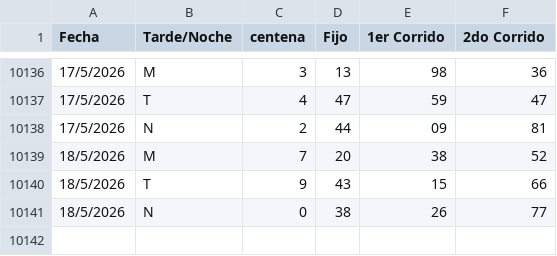
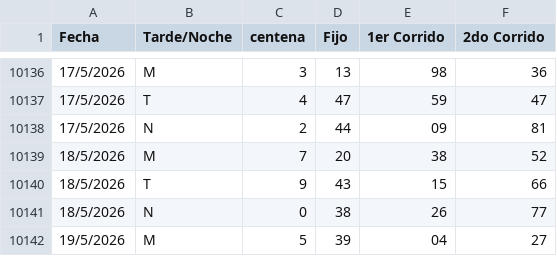
Before and after one commit to fantasmaopera735/Buscaflo, a CSV file: Geotodo.csv, drawn as a sheet; only a part is shown, gaps mark what is left out.

Commit message:
Update Geotodo.csv

```diff
--- a/Geotodo.csv
+++ b/Geotodo.csv
@@ -10141 +10141,2 @@ Fecha;Tarde/Noche;centena ;Fijo;1er Corrido;2do Corrido
 18/5/2026;N;0;38;26;77
+19/5/2026;M;5;39;04;27
```
